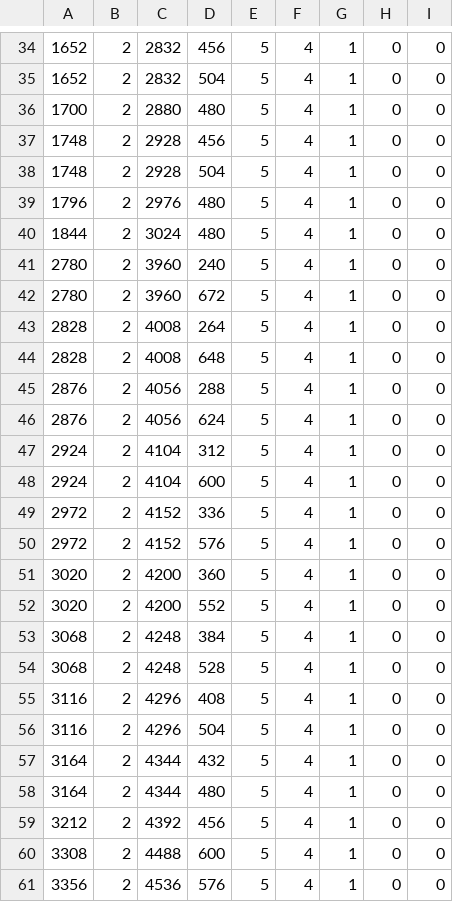
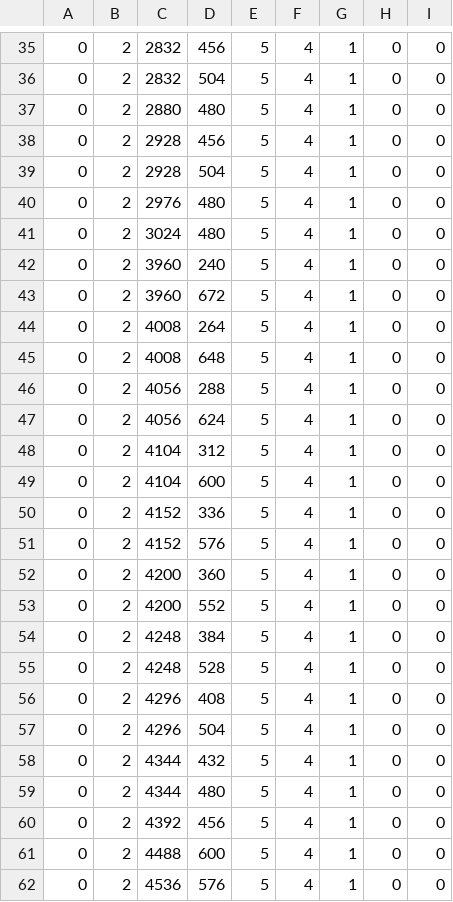
Before and after one commit to handmanp/PT-STG, a CSV file: PT STG/data/maps/stage_1/stagedata.csv, drawn as a sheet; only a part is shown, gaps mark what is left out; the diff covers the shown part only.

```diff
--- a/PT STG/data/maps/stage_1/stagedata.csv
+++ b/PT STG/data/maps/stage_1/stagedata.csv
@@ -34,28 +35,28 @@
-1652,2,2832,456,5,4,1,0,0
-1652,2,2832,504,5,4,1,0,0
-1700,2,2880,480,5,4,1,0,0
-1748,2,2928,456,5,4,1,0,0
-1748,2,2928,504,5,4,1,0,0
-1796,2,2976,480,5,4,1,0,0
-1844,2,3024,480,5,4,1,0,0
-2780,2,3960,240,5,4,1,0,0
-2780,2,3960,672,5,4,1,0,0
-2828,2,4008,264,5,4,1,0,0
-2828,2,4008,648,5,4,1,0,0
-2876,2,4056,288,5,4,1,0,0
-2876,2,4056,624,5,4,1,0,0
-2924,2,4104,312,5,4,1,0,0
-2924,2,4104,600,5,4,1,0,0
-2972,2,4152,336,5,4,1,0,0
-2972,2,4152,576,5,4,1,0,0
-3020,2,4200,360,5,4,1,0,0
-3020,2,4200,552,5,4,1,0,0
-3068,2,4248,384,5,4,1,0,0
-3068,2,4248,528,5,4,1,0,0
-3116,2,4296,408,5,4,1,0,0
-3116,2,4296,504,5,4,1,0,0
-3164,2,4344,432,5,4,1,0,0
-3164,2,4344,480,5,4,1,0,0
-3212,2,4392,456,5,4,1,0,0
-3308,2,4488,600,5,4,1,0,0
-3356,2,4536,576,5,4,1,0,0
+0,2,2832,456,5,4,1,0,0
+0,2,2832,504,5,4,1,0,0
+0,2,2880,480,5,4,1,0,0
+0,2,2928,456,5,4,1,0,0
+0,2,2928,504,5,4,1,0,0
+0,2,2976,480,5,4,1,0,0
+0,2,3024,480,5,4,1,0,0
+0,2,3960,240,5,4,1,0,0
+0,2,3960,672,5,4,1,0,0
+0,2,4008,264,5,4,1,0,0
+0,2,4008,648,5,4,1,0,0
+0,2,4056,288,5,4,1,0,0
+0,2,4056,624,5,4,1,0,0
+0,2,4104,312,5,4,1,0,0
+0,2,4104,600,5,4,1,0,0
+0,2,4152,336,5,4,1,0,0
+0,2,4152,576,5,4,1,0,0
+0,2,4200,360,5,4,1,0,0
+0,2,4200,552,5,4,1,0,0
+0,2,4248,384,5,4,1,0,0
+0,2,4248,528,5,4,1,0,0
+0,2,4296,408,5,4,1,0,0
+0,2,4296,504,5,4,1,0,0
+0,2,4344,432,5,4,1,0,0
+0,2,4344,480,5,4,1,0,0
+0,2,4392,456,5,4,1,0,0
+0,2,4488,600,5,4,1,0,0
+0,2,4536,576,5,4,1,0,0
```
Also changed, not shown: 1 added row and 113 edited cells elsewhere in this file, 9 other files.
